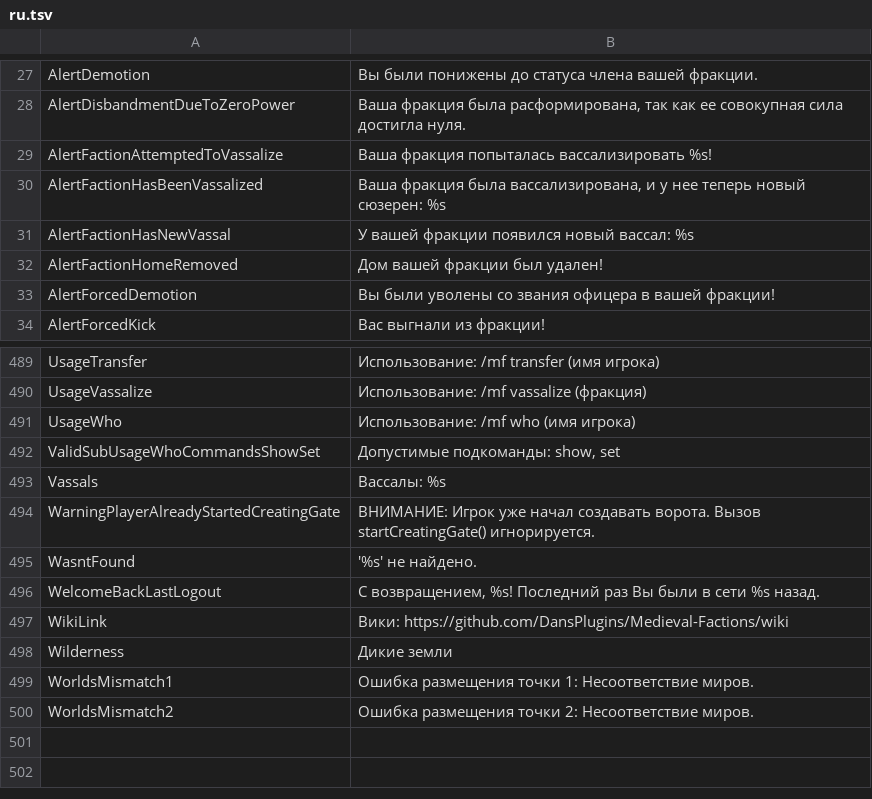
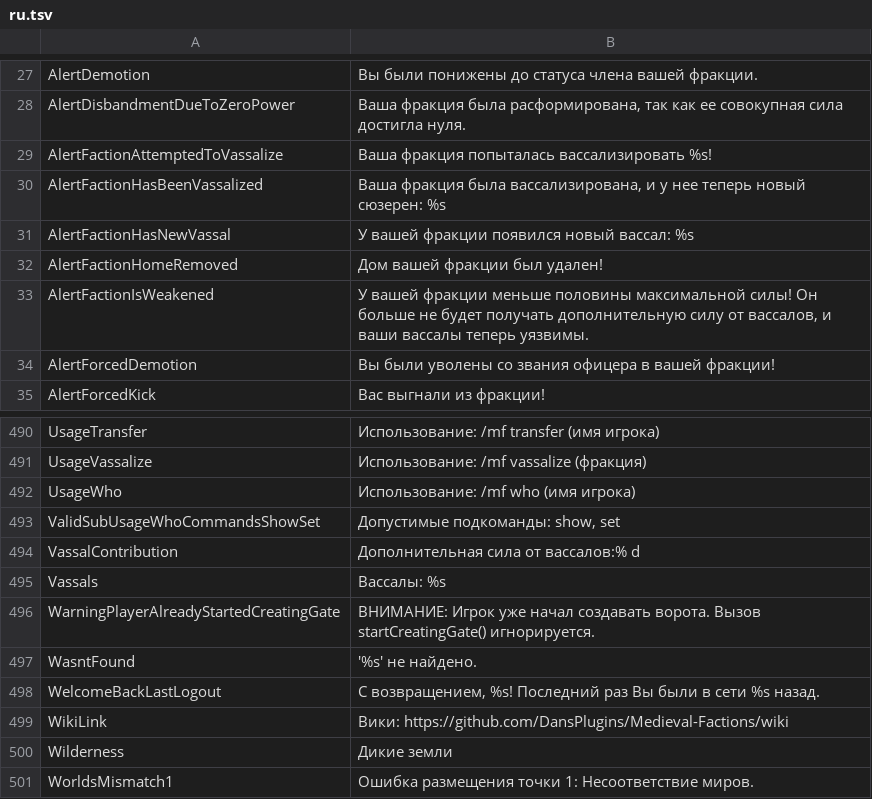
Before and after one commit to Dans-Plugins/Medieval-Factions, a TSV file: src/main/resources/ru.tsv, drawn as a sheet; only a part is shown, gaps mark what is left out; the shorter side is filled out with more unchanged rows.

```diff
--- a/src/main/resources/ru.tsv
+++ b/src/main/resources/ru.tsv
@@ -32,2 +32,3 @@ AlertFactionHasNewVassal	У вашей фракции появился новы
 AlertFactionHomeRemoved	Дом вашей фракции был удален!
+AlertFactionIsWeakened	У вашей фракции меньше половины максимальной силы! Он больше не будет получать дополнительную силу от вассалов, и ваши вассалы теперь уязвимы.
 AlertForcedDemotion	Вы были уволены со звания офицера в вашей фракции!
@@ -492,2 +493,3 @@ UsageWho	Использование: /mf who (имя игрока)
 ValidSubUsageWhoCommandsShowSet	Допустимые подкоманды: show, set
+VassalContribution	Дополнительная сила от вассалов:% d
 Vassals	Вассалы: %s
```
Also changed, not shown: src/main/resources/en-us.tsv, src/main/resources/es.tsv.
